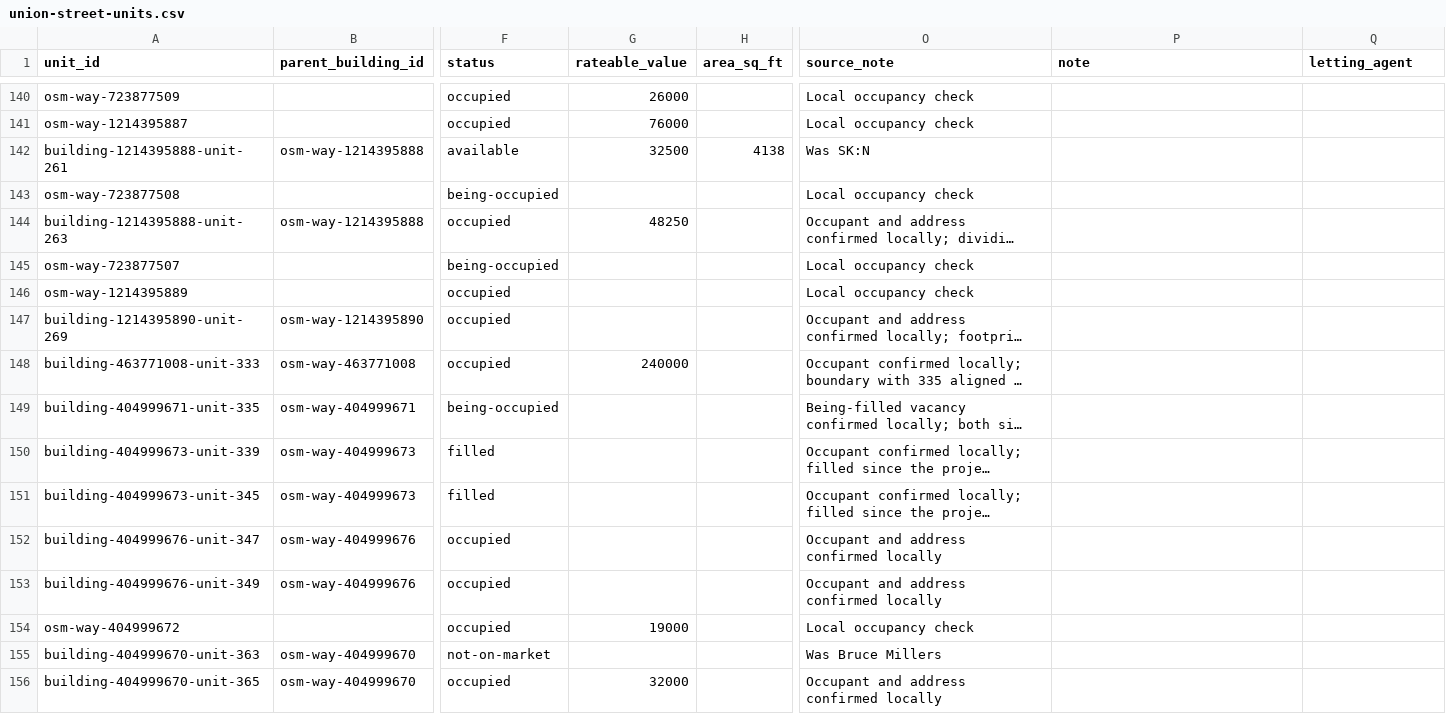
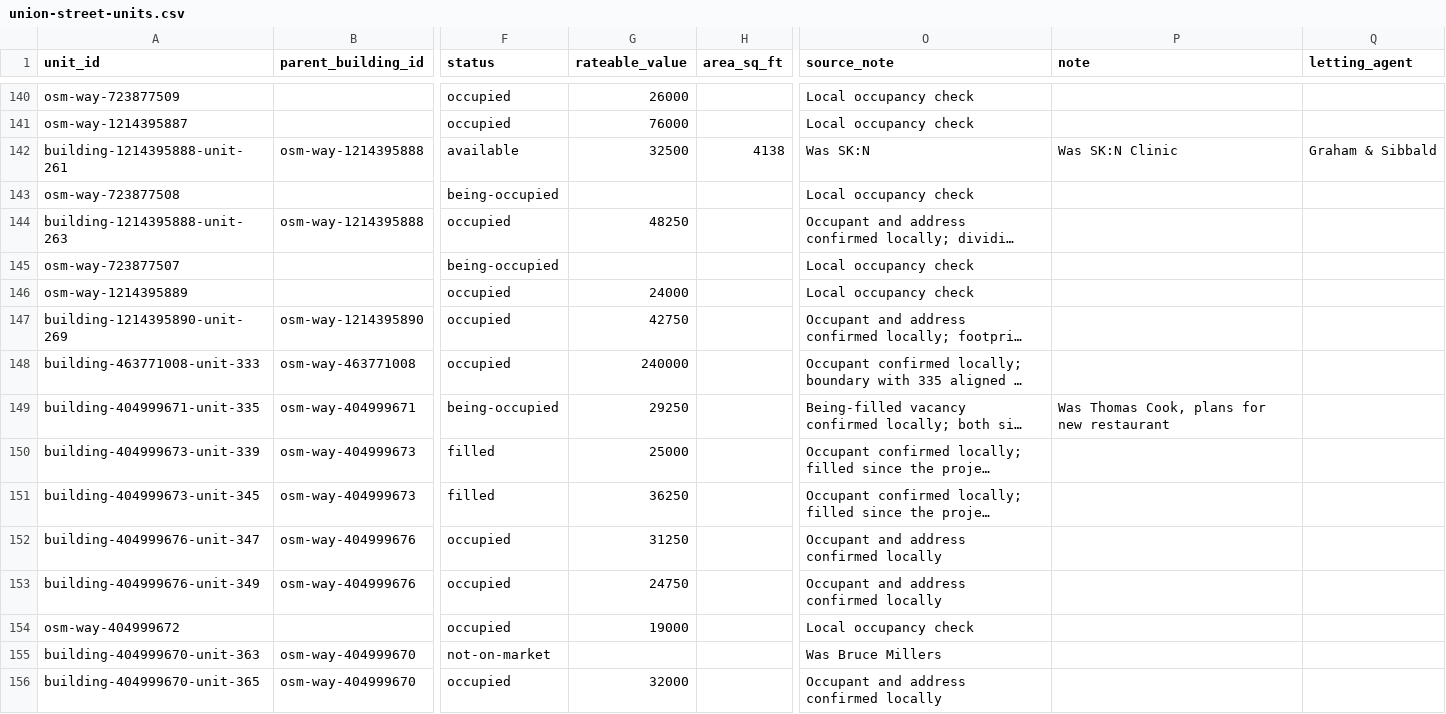
Before and after one commit to bobkeiller/union-street-map, a CSV file: data/union-street-units.csv, drawn as a sheet; only a part is shown, gaps mark what is left out; long unchanged cells end in …; the diff covers the shown part only; the diff names each change by its address in the sheet, - before the commit and + after, or states it on an @@ line.

Commit message:
Adding Rateable Values

```diff
--- a/data/union-street-units.csv
+++ b/data/union-street-units.csv
-P142 (note): (empty)
+P142 (note): Was SK:N Clinic
-Q142 (letting_agent): (empty)
+Q142 (letting_agent): Graham & Sibbald
-G146 (rateable_value): (empty)
+G146 (rateable_value): 24000
-G147 (rateable_value): (empty)
+G147 (rateable_value): 42750
-G149 (rateable_value): (empty)
+G149 (rateable_value): 29250
-P149 (note): (empty)
+P149 (note): Was Thomas Cook, plans for new restaurant
-G150 (rateable_value): (empty)
+G150 (rateable_value): 25000
-G151 (rateable_value): (empty)
+G151 (rateable_value): 36250
-G152 (rateable_value): (empty)
+G152 (rateable_value): 31250
-G153 (rateable_value): (empty)
+G153 (rateable_value): 24750
```
Also changed, not shown: 104 edited cells elsewhere in this file.
